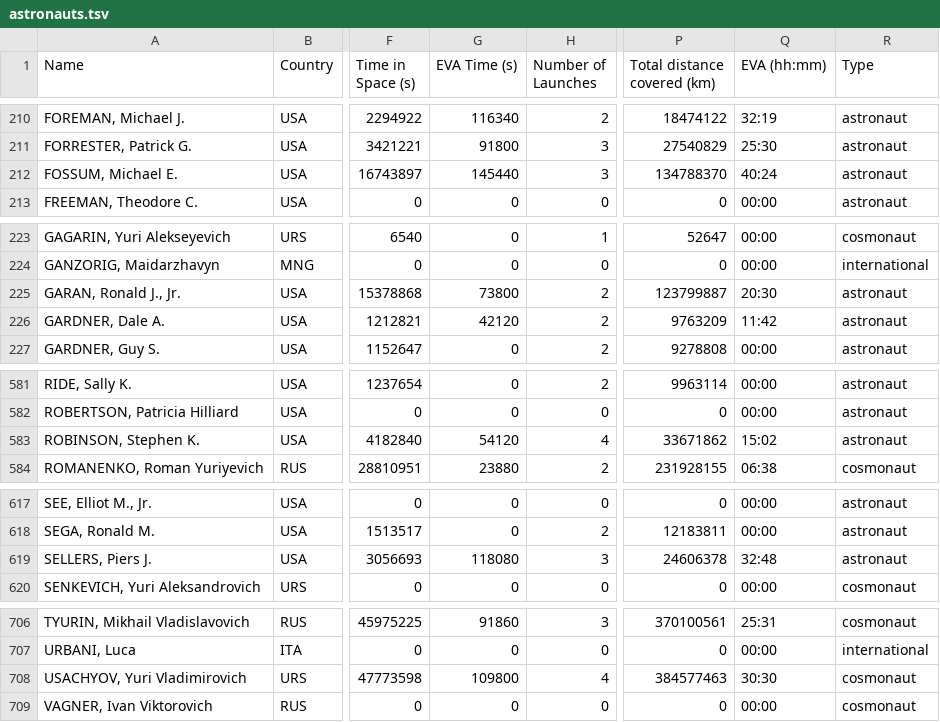
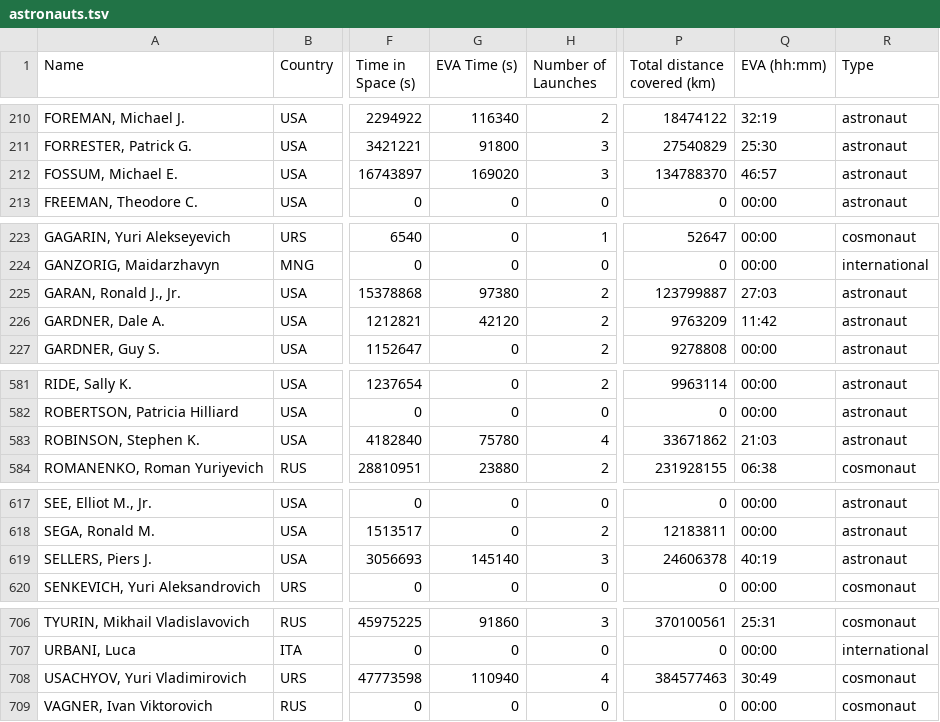
Before and after one commit to cosmos-book/cosmos-book.github.io, a TSV file: human-spaceflight/data/processed/astronauts.tsv, drawn as a sheet; only a part is shown, gaps mark what is left out; the diff covers the shown part only; the diff names each change by its address in the sheet, - before the commit and + after, or states it on an @@ line.

```diff
--- a/human-spaceflight/data/processed/astronauts.tsv
+++ b/human-spaceflight/data/processed/astronauts.tsv
-G212 (EVA Time (s)): 145440
+G212 (EVA Time (s)): 169020
-Q212 (EVA (hh:mm)): 40:24
+Q212 (EVA (hh:mm)): 46:57
-G225 (EVA Time (s)): 73800
+G225 (EVA Time (s)): 97380
-Q225 (EVA (hh:mm)): 20:30
+Q225 (EVA (hh:mm)): 27:03
-G583 (EVA Time (s)): 54120
+G583 (EVA Time (s)): 75780
-Q583 (EVA (hh:mm)): 15:02
+Q583 (EVA (hh:mm)): 21:03
-G619 (EVA Time (s)): 118080
+G619 (EVA Time (s)): 145140
-Q619 (EVA (hh:mm)): 32:48
+Q619 (EVA (hh:mm)): 40:19
-G708 (EVA Time (s)): 109800
+G708 (EVA Time (s)): 110940
-Q708 (EVA (hh:mm)): 30:30
+Q708 (EVA (hh:mm)): 30:49
```
Also changed, not shown: 53 edited cells elsewhere in this file, 19 other files.
